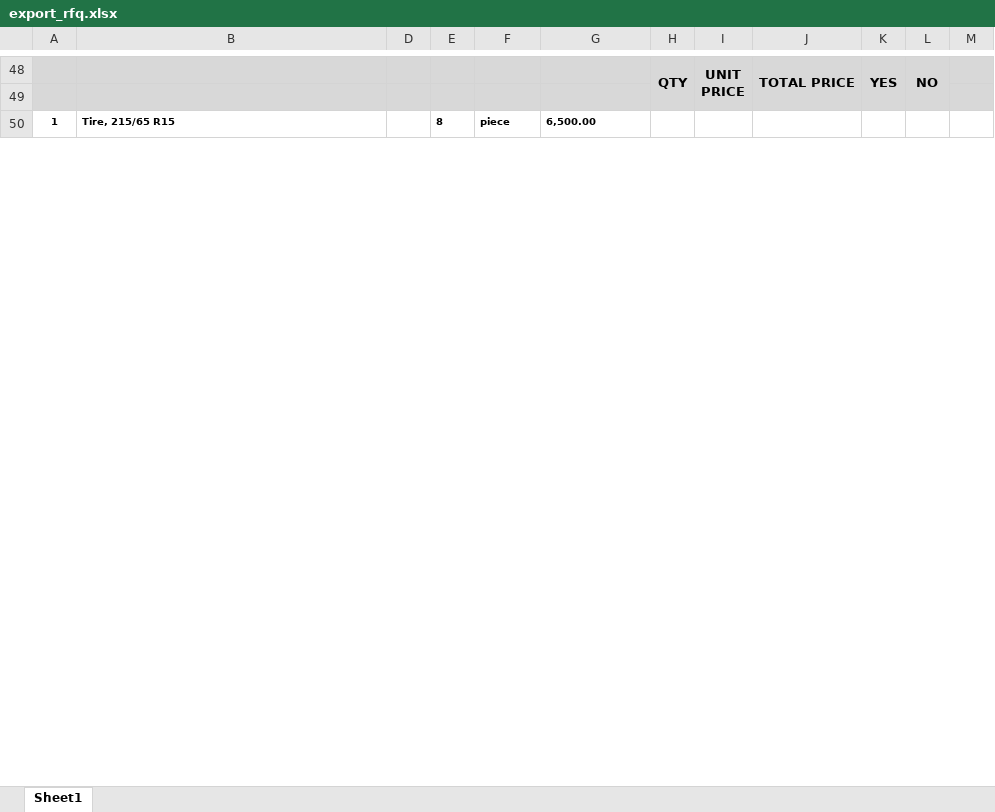
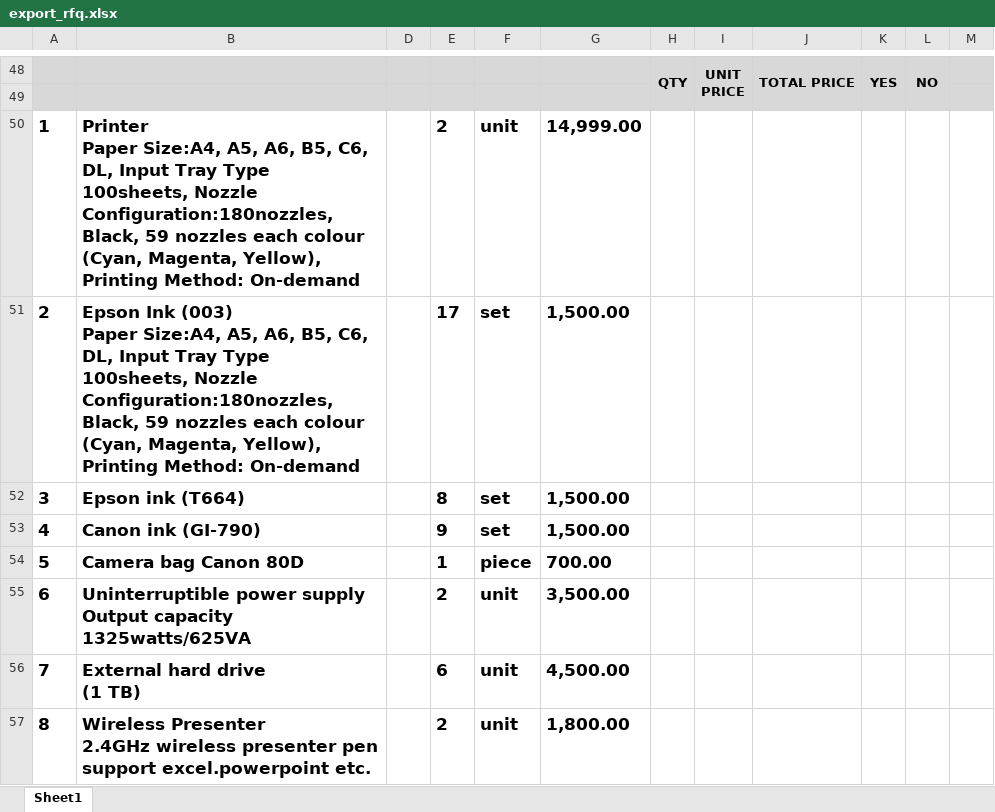
Before and after one commit to princezhian19/fas2020, an Excel workbook: export_rfq.xlsx, sheet Sheet1, drawn as a sheet; only a part is shown, gaps mark what is left out; values as stored, in another font and other column widths than the file's, no borders; charts and pictures not drawn; removed rows and columns are numbered as before the commit, all else as after; ↵ is a line break in a cell; the diff covers the shown part only; the diff names each change by its address in the sheet, - before the commit and + after, or states it on an @@ line.

```diff
--- a/export_rfq.xlsx (sheet Sheet1)
+++ b/export_rfq.xlsx (sheet Sheet1)
-row 50: 1 | Tire, 215/65 R15 |  | 8 | piece | 6,500.00
+row 50: 1 | Printer ↵ Paper Size:A4, A5, A6, B5, C6, DL, Input Tray Type 100sheets, Nozzle Configuration:180nozzles, Black, 59 nozzles each colour (Cyan, Magenta, Yellow), Printing Method: On-demand |  | 2 | unit | 14,999.00
+row 51: 2 | Epson Ink (003) ↵ Paper Size:A4, A5, A6, B5, C6, DL, Input Tray Type 100sheets, Nozzle Configuration:180nozzles, Black, 59 nozzles each colour (Cyan, Magenta, Yellow), Printing Method: On-demand |  | 17 | set | 1,500.00
+row 52: 3 | Epson ink (T664) |  | 8 | set | 1,500.00
+row 53: 4 | Canon ink (GI-790) |  | 9 | set | 1,500.00
+row 54: 5 | Camera bag Canon 80D |  | 1 | piece | 700.00
+row 55: 6 | Uninterruptible power supply ↵ Output capacity 1325watts/625VA |  | 2 | unit | 3,500.00
+row 56: 7 | External hard drive ↵ (1 TB) |  | 6 | unit | 4,500.00
+row 57: 8 | Wireless Presenter ↵ 2.4GHz wireless presenter pen support excel.powerpoint etc. |  | 2 | unit | 1,800.00
```
Also changed, not shown: 8 added rows and 7 edited cells elsewhere in this sheet, export_iar.xlsx, export_ris.xlsx, 5 other files.
